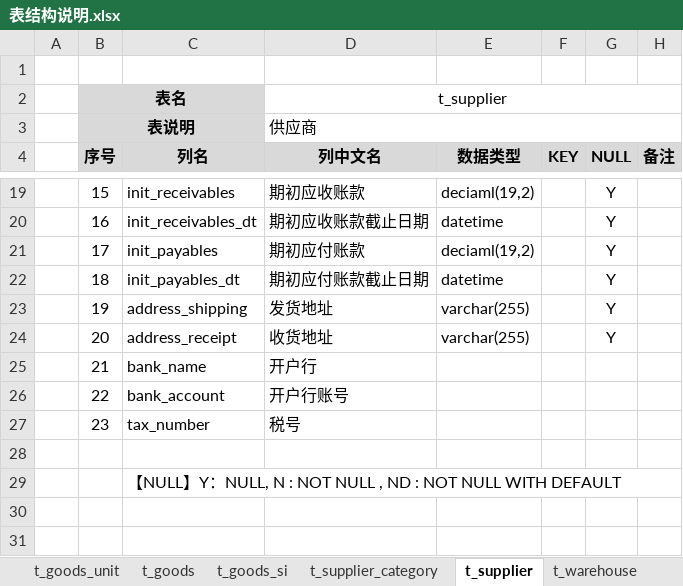
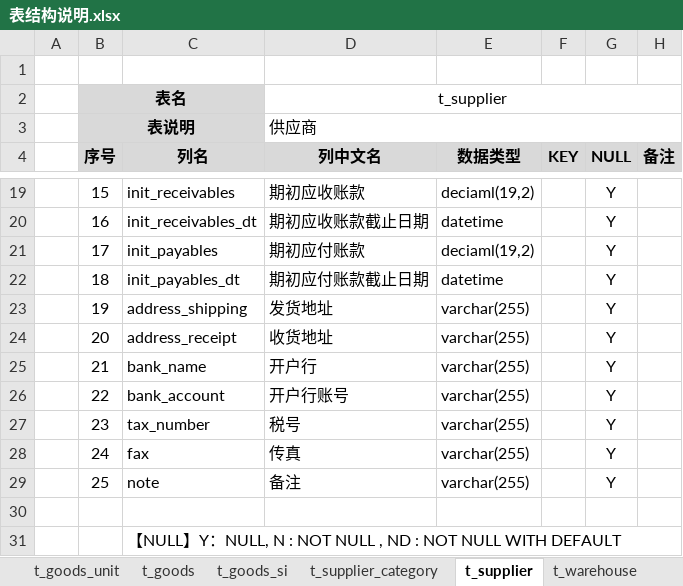
Before and after one commit to dongxf/PSI, an Excel workbook: doc/02 表结构/表结构说明.xlsx, sheet t_supplier, drawn as a sheet; only a part is shown, gaps mark what is left out; values as stored, in another font and other column widths than the file's, no borders; the diff names each change by its address in the sheet, - before the commit and + after, or states it on an @@ line.

```diff
--- a/doc/02 表结构/表结构说明.xlsx (sheet t_supplier)
+++ b/doc/02 表结构/表结构说明.xlsx (sheet t_supplier)
-E25:E27 (数据类型): (empty)
+E25:E27 (数据类型): varchar(255)
-G25:G27 (NULL): (empty)
+G25:G27 (NULL): Y
+row 28:  | 24 | fax | 传真 | varchar(255) |  | Y
+row 29:  | 25 | note | 备注 | varchar(255) |  | Y
```
Also changed, not shown: sheet t_customer, 1 other file.
